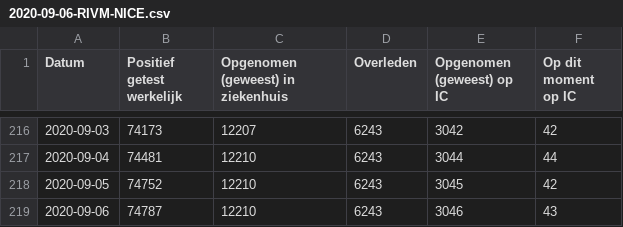
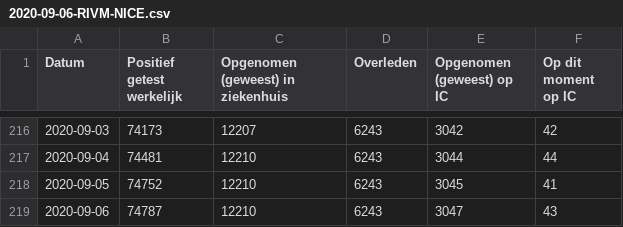
Before and after one commit to jorispz/coronadata, a CSV file: data/2020-09-06-RIVM-NICE.csv, drawn as a sheet; only a part is shown, gaps mark what is left out.

```diff
--- a/data/2020-09-06-RIVM-NICE.csv
+++ b/data/2020-09-06-RIVM-NICE.csv
@@ -217,3 +217,3 @@
 2020-09-04	74481	12210	6243	3044	44
-2020-09-05	74752	12210	6243	3045	42
-2020-09-06	74787	12210	6243	3046	43
+2020-09-05	74752	12210	6243	3045	41
+2020-09-06	74787	12210	6243	3047	43
```
Also changed, not shown: data/runs.csv, 10 other files.
